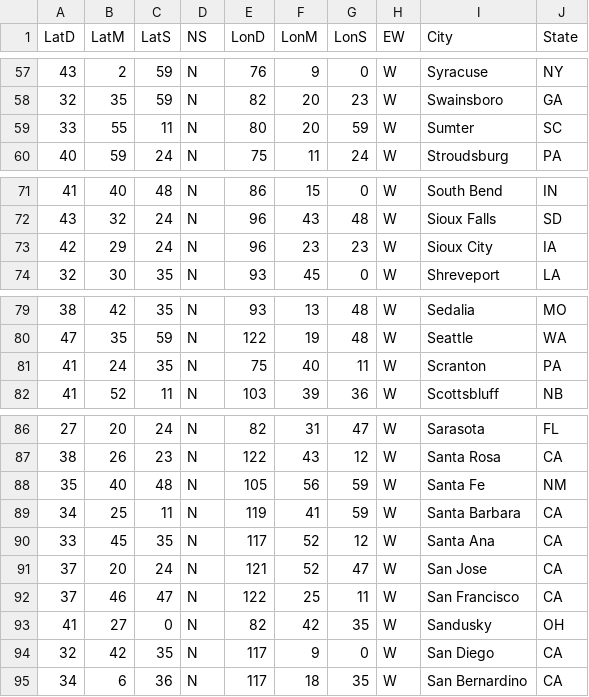
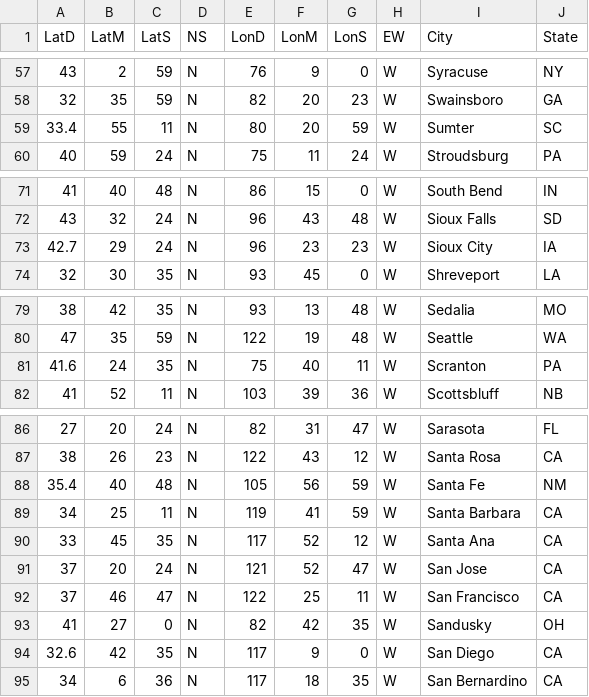
Before and after one commit to GuillemMarti/JavaDataFrame, a CSV file: src/api/APIFiles/cities.csv, drawn as a sheet; only a part is shown, gaps mark what is left out; the diff covers the shown part only.

```diff
--- a/src/api/APIFiles/cities.csv
+++ b/src/api/APIFiles/cities.csv
@@ -58,3 +58,3 @@
    32,   35,   59, "N",     82,   20,   23, "W", "Swainsboro", GA
-   33,   55,   11, "N",     80,   20,   59, "W", "Sumter", SC
+   33.4,   55,   11, "N",     80,   20,   59, "W", "Sumter", SC
    40,   59,   24, "N",     75,   11,   24, "W", "Stroudsburg", PA
@@ -72,3 +72,3 @@
    43,   32,   24, "N",     96,   43,   48, "W", "Sioux Falls", SD
-   42,   29,   24, "N",     96,   23,   23, "W", "Sioux City", IA
+   42.7,   29,   24, "N",     96,   23,   23, "W", "Sioux City", IA
    32,   30,   35, "N",     93,   45,    0, "W", "Shreveport", LA
@@ -80,3 +80,3 @@
    47,   35,   59, "N",    122,   19,   48, "W", "Seattle", WA
-   41,   24,   35, "N",     75,   40,   11, "W", "Scranton", PA
+   41.6,   24,   35, "N",     75,   40,   11, "W", "Scranton", PA
    41,   52,   11, "N",    103,   39,   36, "W", "Scottsbluff", NB
@@ -87,3 +87,3 @@
    38,   26,   23, "N",    122,   43,   12, "W", "Santa Rosa", CA
-   35,   40,   48, "N",    105,   56,   59, "W", "Santa Fe", NM
+   35.4,   40,   48, "N",    105,   56,   59, "W", "Santa Fe", NM
    34,   25,   11, "N",    119,   41,   59, "W", "Santa Barbara", CA
@@ -93,3 +93,3 @@
    41,   27,    0, "N",     82,   42,   35, "W", "Sandusky", OH
-   32,   42,   35, "N",    117,    9,    0, "W", "San Diego", CA
+   32.6,   42,   35, "N",    117,    9,    0, "W", "San Diego", CA
    34,    6,   36, "N",    117,   18,   35, "W", "San Bernardino", CA
```
Also changed, not shown: 17 edited cells elsewhere in this file, 1 other file.
